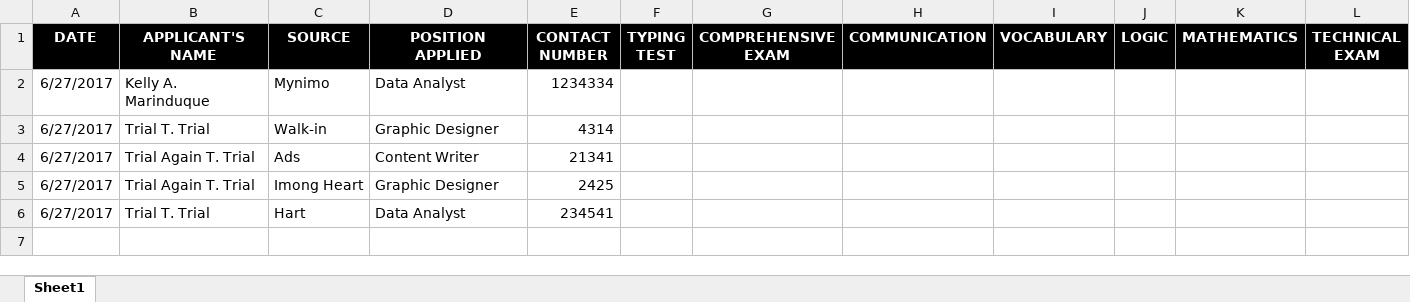
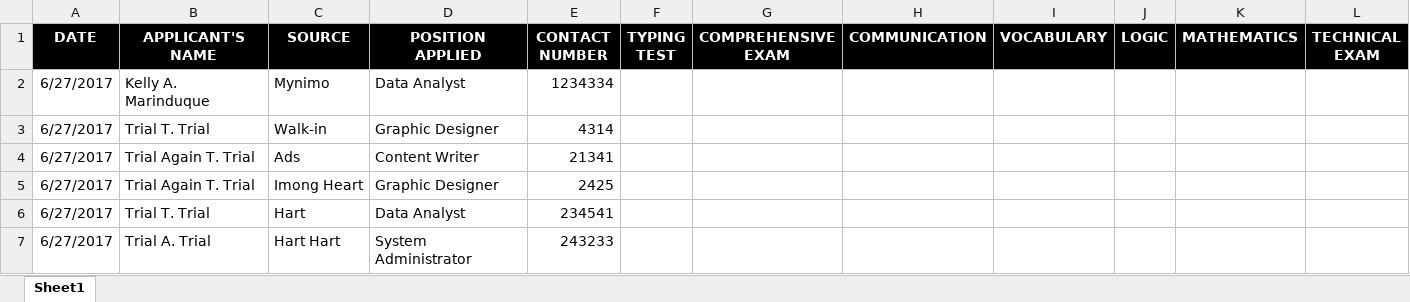
Before and after one commit to baishie/WebApp, an Excel workbook: Sample.xlsx, sheet Sheet1, drawn as a sheet; only a part is shown; values as stored, in another font and other column widths than the file's, no borders; rows hold the shown columns only; the diff names each change by its address in the sheet, - before the commit and + after, or states it on an @@ line.

```diff
--- a/Sample.xlsx (sheet Sheet1)
+++ b/Sample.xlsx (sheet Sheet1)
+row 7: 6/27/2017 | Trial A. Trial | Hart Hart | System Administrator | 243233
```
Also changed, not shown: 11 other files.
